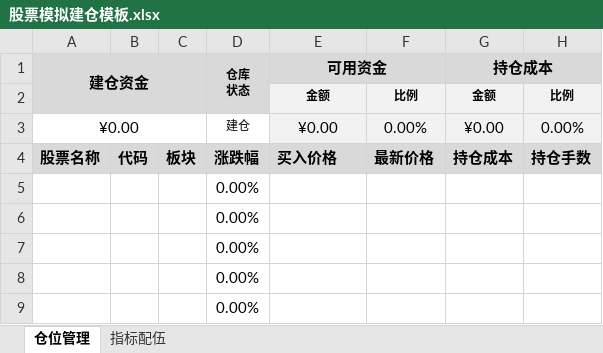
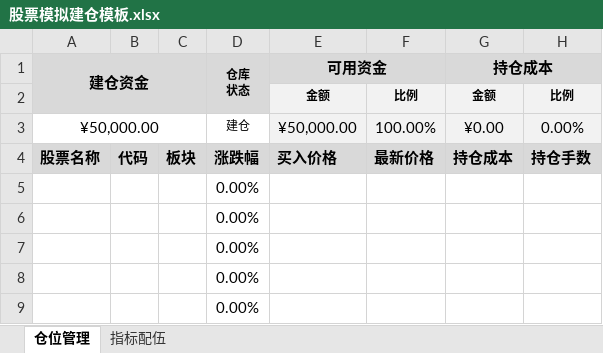
Before and after one commit to liyi1472/stock-data-onekey, an Excel workbook: 股票模拟建仓模板.xlsx, sheet 仓位管理, drawn as a sheet; only a part is shown; values as stored, in another font and other column widths than the file's, no borders; conditional formats not drawn; the diff names each change by its address in the sheet, - before the commit and + after, or states it on an @@ line.

```diff
--- a/股票模拟建仓模板.xlsx (sheet 仓位管理)
+++ b/股票模拟建仓模板.xlsx (sheet 仓位管理)
-A3 (建仓资金): ¥0.00
+A3 (建仓资金): ¥50,000.00
-E3 (可用资金): ¥0.00
+E3 (可用资金): ¥50,000.00
-F3: 0.00%
+F3: 100.00%
```
Also changed, not shown: 股票数据一键获取.xlsm.
